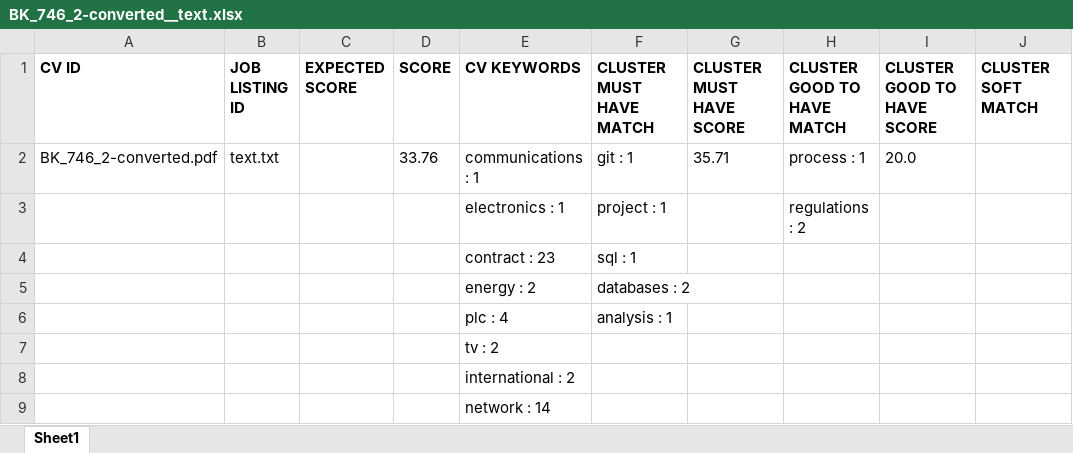
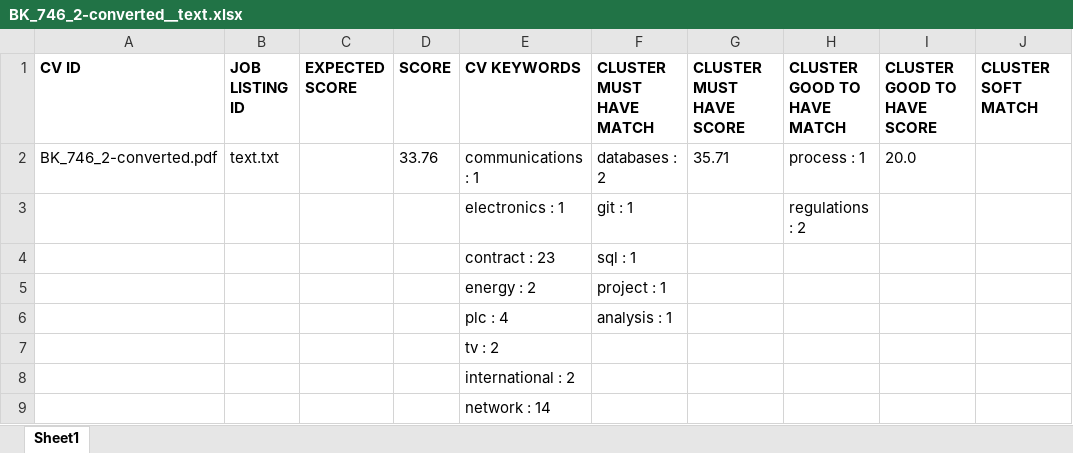
Before and after one commit to nihadazimli/pyjooblaparser, an Excel workbook: upload_files/BK_746_2-converted__text.xlsx, sheet Sheet1, drawn as a sheet; only a part is shown; values as stored, in another font and other column widths than the file's, no borders; the diff names each change by its address in the sheet, - before the commit and + after, or states it on an @@ line.

```diff
--- a/upload_files/BK_746_2-converted__text.xlsx (sheet Sheet1)
+++ b/upload_files/BK_746_2-converted__text.xlsx (sheet Sheet1)
-F2 (CLUSTER MUST HAVE MATCH): git : 1
+F2 (CLUSTER MUST HAVE MATCH): databases : 2
-F3 (CLUSTER MUST HAVE MATCH): project : 1
+F3 (CLUSTER MUST HAVE MATCH): git : 1
-F5 (CLUSTER MUST HAVE MATCH): databases : 2
+F5 (CLUSTER MUST HAVE MATCH): project : 1
```
Also changed, not shown: 2 other files.
